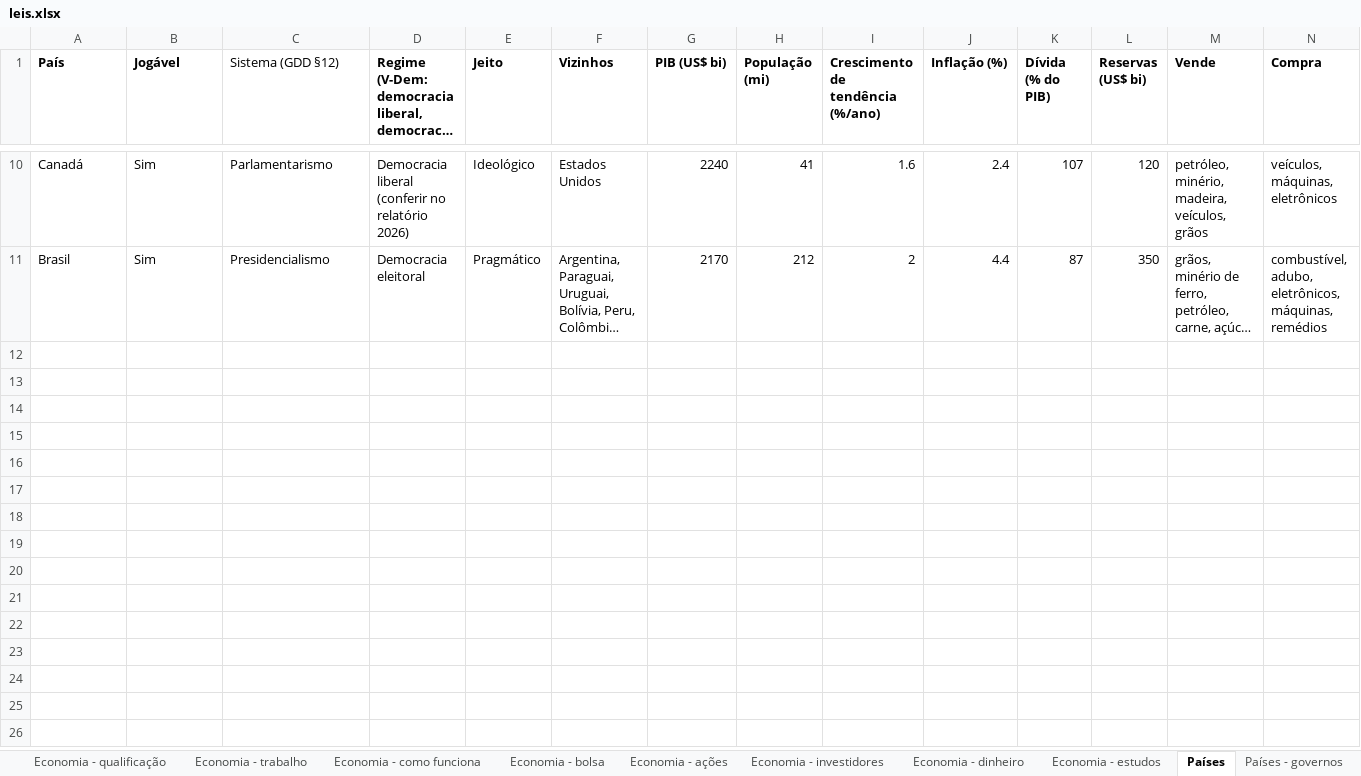
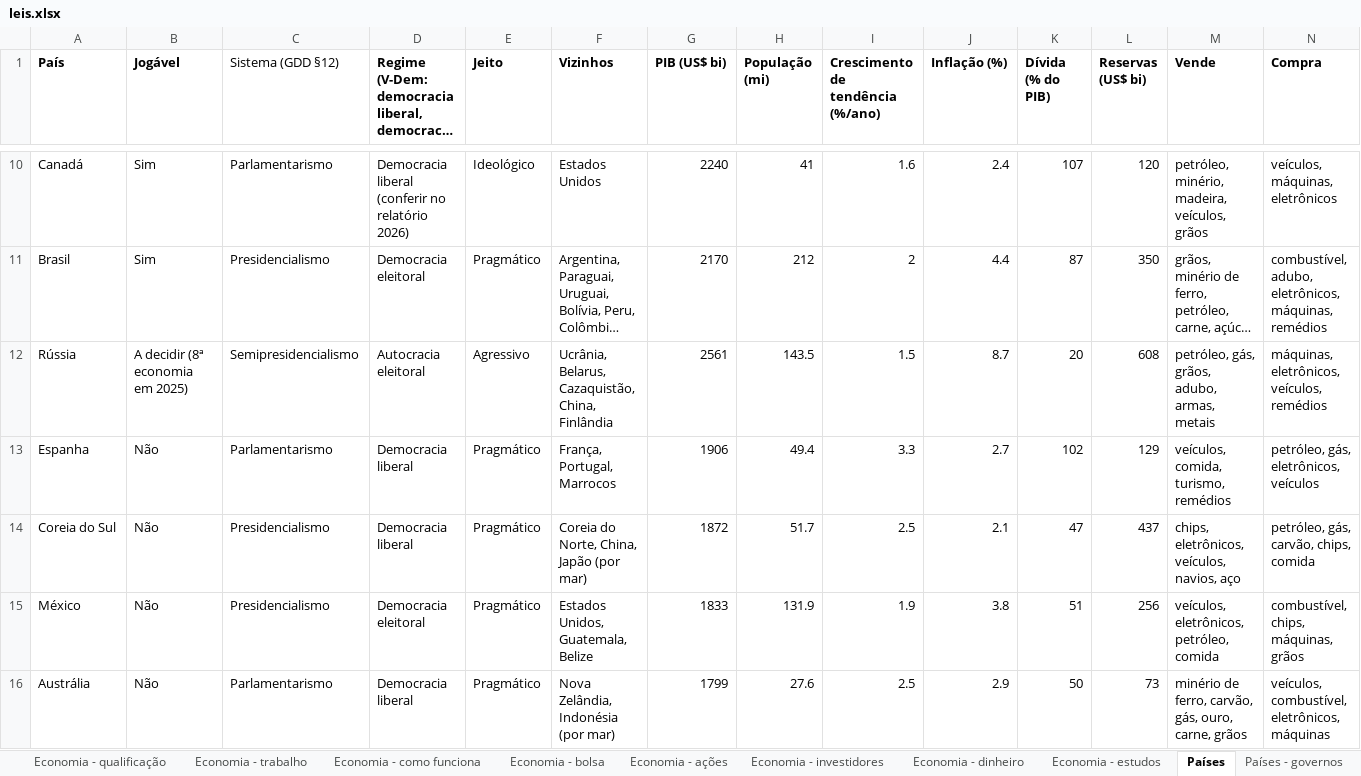
Before and after one commit to EmersonJSC/SisGov, an Excel workbook: docs/jogo/leis.xlsx, sheet Países, drawn as a sheet; only a part is shown, gaps mark what is left out; long unchanged cells end in …; values as stored, in another font and other column widths than the file's, no borders; rows hold the shown columns only; the diff covers the shown part only; the diff names each change by its address in the sheet, - before the commit and + after, or states it on an @@ line.

```diff
--- a/docs/jogo/leis.xlsx (sheet Países)
+++ b/docs/jogo/leis.xlsx (sheet Países)
+row 12: Rússia | A decidir (8ª economia em 2025) | Semipresidencialismo | Autocracia eleitoral | Agressivo | Ucrânia, Belarus, Cazaquistão, China, Finlândia | 2561 | 143.5 | 1.5 | 8.7 | 20 | 608 | petróleo, gás, grãos, adubo, armas, metais | máquinas, eletrônicos, veículos, remédios
+row 13: Espanha | Não | Parlamentarismo | Democracia liberal | Pragmático | França, Portugal, Marrocos | 1906 | 49.4 | 3.3 | 2.7 | 102 | 129 | veículos, comida, turismo, remédios | petróleo, gás, eletrônicos, veículos
+row 14: Coreia do Sul | Não | Presidencialismo | Democracia liberal | Pragmático | Coreia do Norte, China, Japão (por mar) | 1872 | 51.7 | 2.5 | 2.1 | 47 | 437 | chips, eletrônicos, veículos, navios, aço | petróleo, gás, carvão, chips, comida
+row 15: México | Não | Presidencialismo | Democracia eleitoral | Pragmático | Estados Unidos, Guatemala, Belize | 1833 | 131.9 | 1.9 | 3.8 | 51 | 256 | veículos, eletrônicos, petróleo, comida | combustível, chips, máquinas, grãos
+row 16: Austrália | Não | Parlamentarismo | Democracia liberal | Pragmático | Nova Zelândia, Indonésia (por mar) | 1799 | 27.6 | 2.5 | 2.9 | 50 | 73 | minério de ferro, carvão, gás, ouro, carne, grãos | veículos, combustível, eletrônicos, máquinas
```
Also changed, not shown: 15 added rows elsewhere in this sheet, sheet Países - governos, 1 other file.
